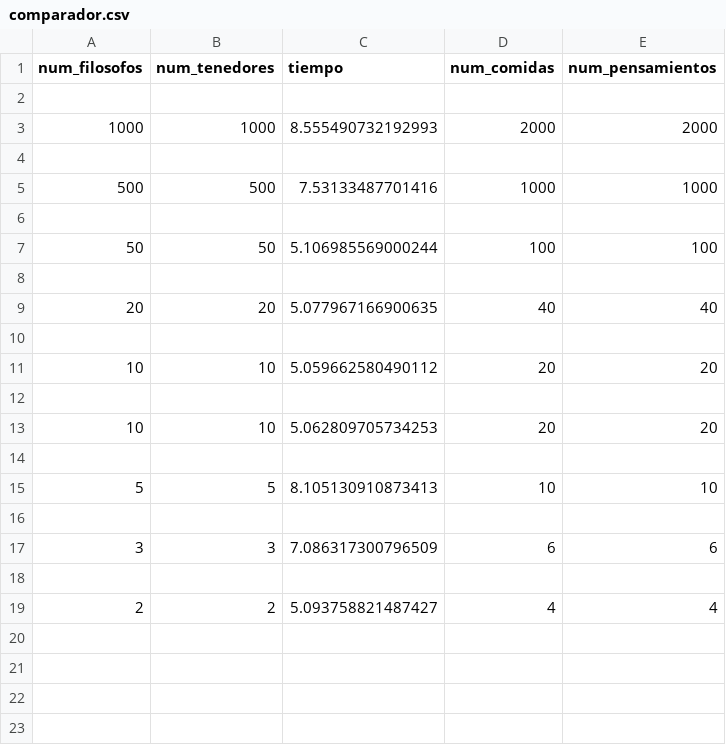
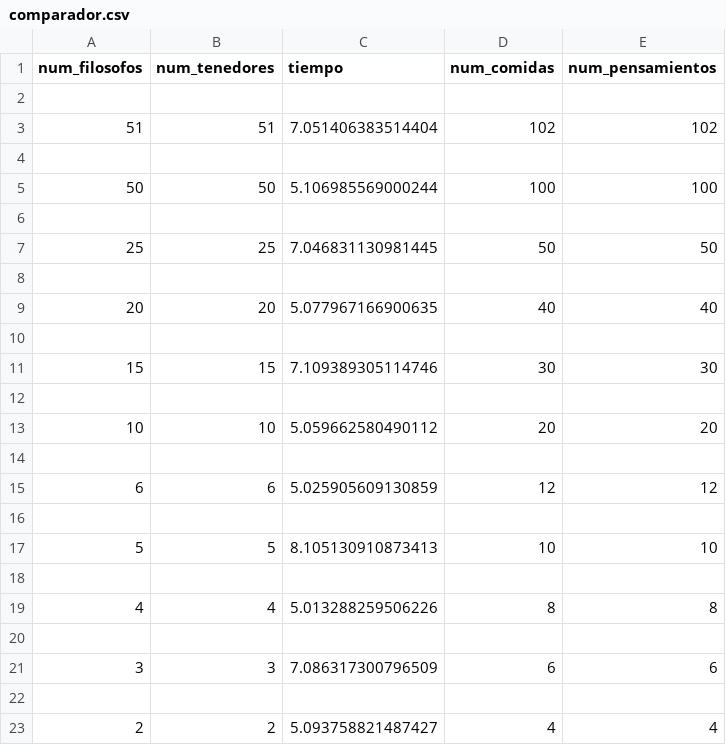
Before and after one commit to Damurq/so_filosofos, a CSV file: comparador.csv, drawn as a sheet.

```diff
--- a/comparador.csv
+++ b/comparador.csv
@@ -2,5 +2,3 @@ num_filosofos,num_tenedores,tiempo,num_comidas,num_pensamientos
 
-1000,1000,8.555490732192993,2000,2000
-
-500,500,7.53133487701416,1000,1000
+51,51,7.051406383514404,102,102
 
@@ -8,3 +6,7 @@ num_filosofos,num_tenedores,tiempo,num_comidas,num_pensamientos
 
+25,25,7.046831130981445,50,50
+
 20,20,5.077967166900635,40,40
+
+15,15,7.109389305114746,30,30
 
@@ -12,5 +14,7 @@ num_filosofos,num_tenedores,tiempo,num_comidas,num_pensamientos
 
-10,10,5.062809705734253,20,20
+6,6,5.025905609130859,12,12
 
 5,5,8.105130910873413,10,10
+
+4,4,5.013288259506226,8,8
 
```
Also changed, not shown: pensamientos.csv, 3 other files.
